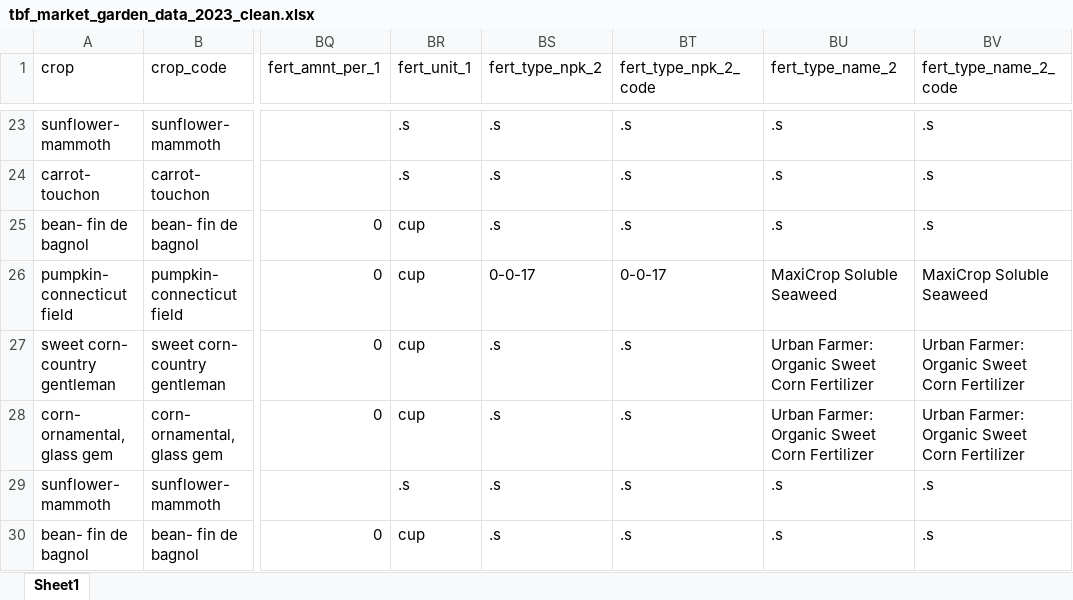
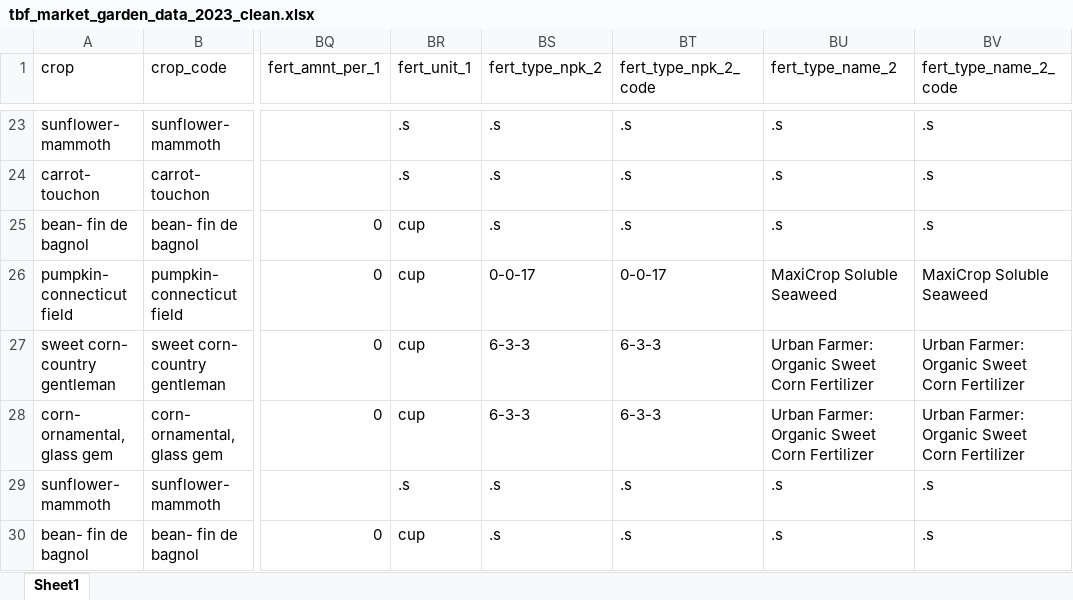
Before and after one commit to sbmorgan/The-Brosey-Farm, an Excel workbook: analytics/modified_data/tbf_market_garden_data_2023_clean.xlsx, sheet Sheet1, drawn as a sheet; only a part is shown, gaps mark what is left out; values as stored, in another font and other column widths than the file's, no borders; the diff names each change by its address in the sheet, - before the commit and + after, or states it on an @@ line.

Commit message:
revising 2023 program names to match year tracking convention

```diff
--- a/analytics/modified_data/tbf_market_garden_data_2023_clean.xlsx (sheet Sheet1)
+++ b/analytics/modified_data/tbf_market_garden_data_2023_clean.xlsx (sheet Sheet1)
-BS27:BS28 (fert_type_npk_2): .s
+BS27:BS28 (fert_type_npk_2): 6-3-3
-BT27:BT28 (fert_type_npk_2_code): .s
+BT27:BT28 (fert_type_npk_2_code): 6-3-3
```
Also changed, not shown: analytics/modified_data/tbf_crop_codes_2023.xlsx, analytics/modified_data/tbf_market_garden_data_2024_clean.xlsx, 30 other files.
